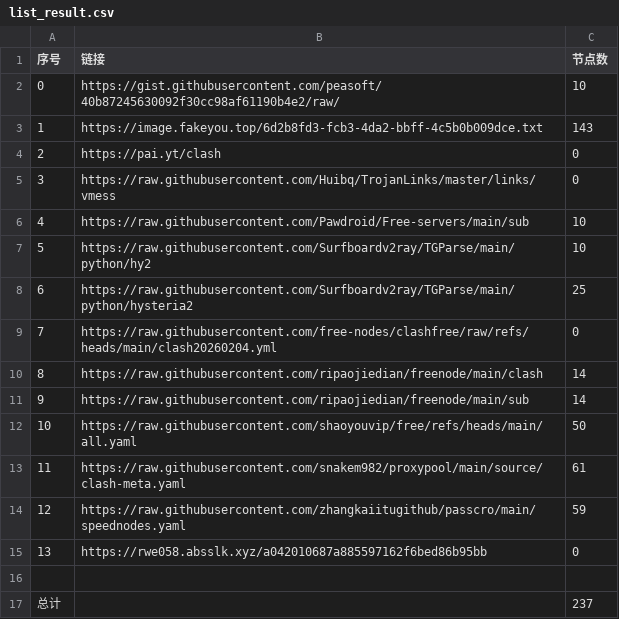
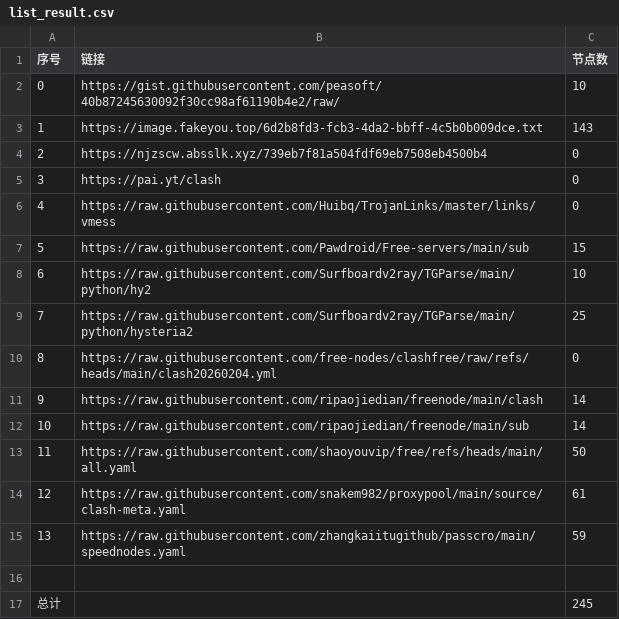
Before and after one commit to ResonanceForge/NoMoreWalls, a CSV file: list_result.csv, drawn as a sheet; removed rows and columns are numbered as before the commit, all else as after; the diff names each change by its address in the sheet, - before the commit and + after, or states it on an @@ line.

```diff
--- a/list_result.csv
+++ b/list_result.csv
+row 4: 2 | https://njzscw.absslk.xyz/739eb7f81a504fdf69eb7508eb4500b4 | 0
@@ column A (序号) renumbered between rows 5 and 15 @@
-C7 (节点数): 10
+C7 (节点数): 15
-row 15: 13 | https://rwe058.absslk.xyz/a042010687a885597162f6bed86b95bb | 0
-C17 (节点数): 237
+C17 (节点数): 245
```
Also changed, not shown: 22 other files.
